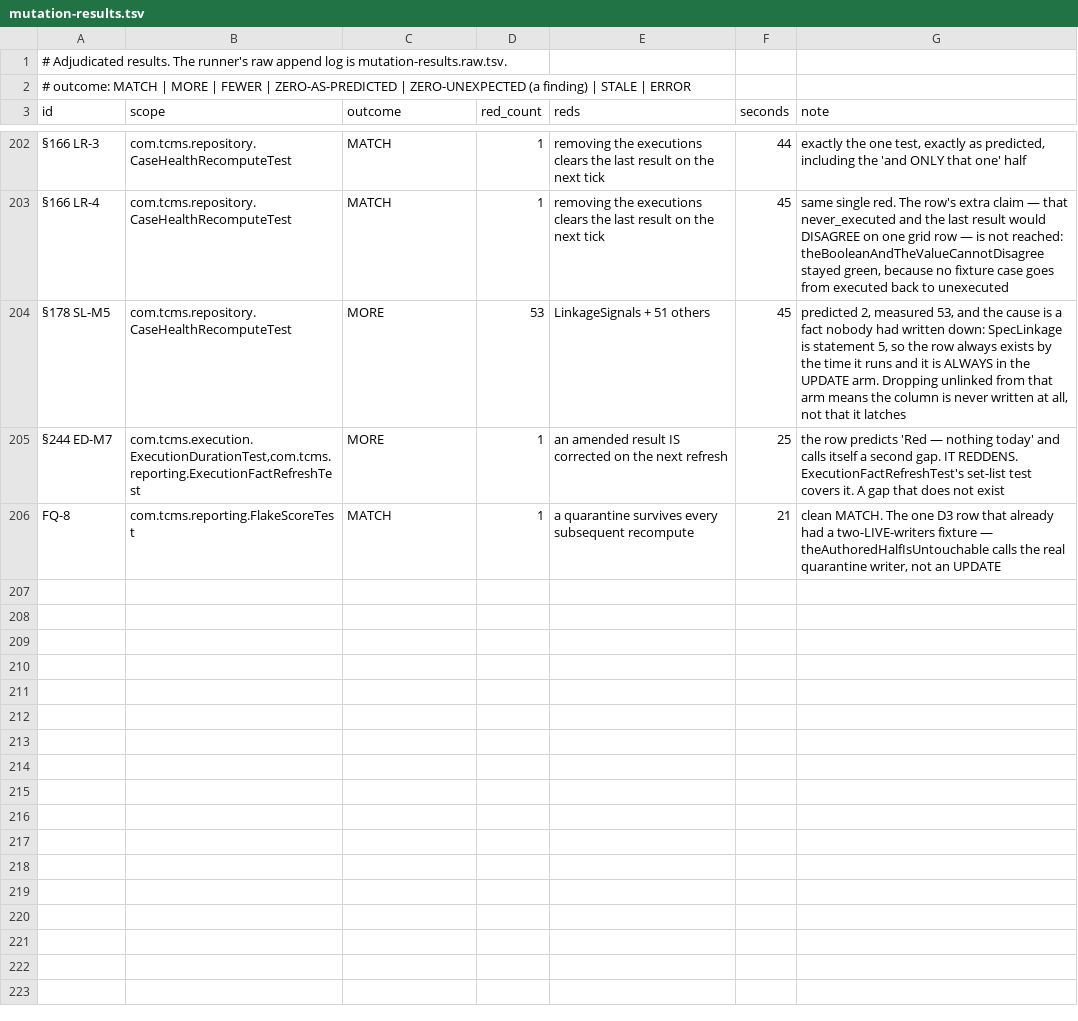
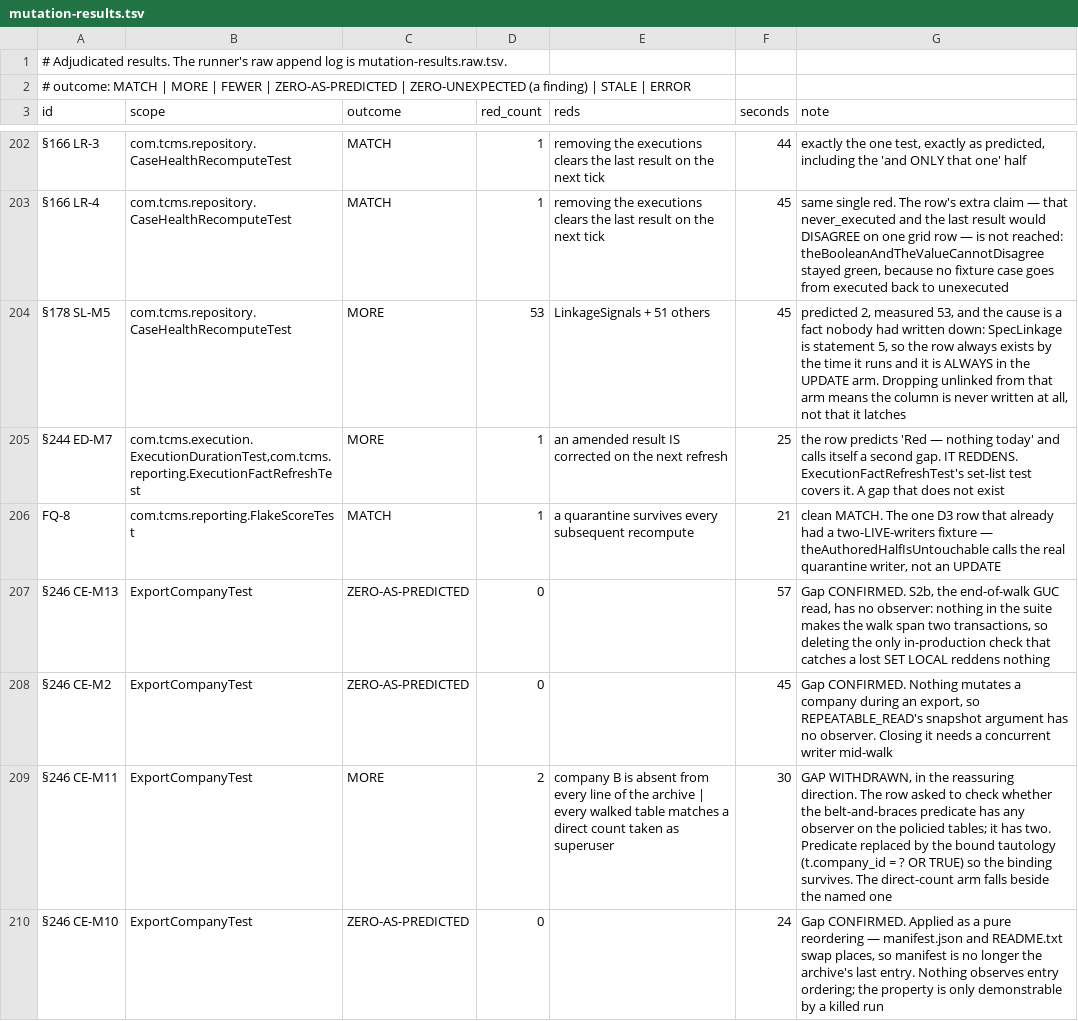
Before and after one commit to akotrulev/tcms, a TSV file: docs/verification/mutation-results.tsv, drawn as a sheet; only a part is shown, gaps mark what is left out; the diff covers the shown part only; the diff names each change by its address in the sheet, - before the commit and + after, or states it on an @@ line.

```diff
--- a/docs/verification/mutation-results.tsv
+++ b/docs/verification/mutation-results.tsv
+row 207: §246 CE-M13 | ExportCompanyTest | ZERO-AS-PREDICTED | 0 |  | 57 | Gap CONFIRMED. S2b, the end-of-walk GUC read, has no observer: nothing in the suite makes the walk span two transactions, so deleting the only in-production check that catches a lost SET LOCAL reddens nothing
+row 208: §246 CE-M2 | ExportCompanyTest | ZERO-AS-PREDICTED | 0 |  | 45 | Gap CONFIRMED. Nothing mutates a company during an export, so REPEATABLE_READ's snapshot argument has no observer. Closing it needs a concurrent writer mid-walk
+row 209: §246 CE-M11 | ExportCompanyTest | MORE | 2 | company B is absent from every line of the archive | every walked table matches a direct count taken as superuser | 30 | GAP WITHDRAWN, in the reassuring direction. The row asked to check whether the belt-and-braces predicate has any observer on the policied tables; it has two. Predicate replaced by the bound tautology (t.company_id = ? OR TRUE) so the binding survives. The direct-count arm falls beside the named one
+row 210: §246 CE-M10 | ExportCompanyTest | ZERO-AS-PREDICTED | 0 |  | 24 | Gap CONFIRMED. Applied as a pure reordering — manifest.json and README.txt swap places, so manifest is no longer the archive's last entry. Nothing observes entry ordering; the property is only demonstrable by a killed run
```
Also changed, not shown: 11 added rows elsewhere in this file, docs/verification/mutation-manifest.tsv, docs/verification/mutation-results.raw.tsv.
